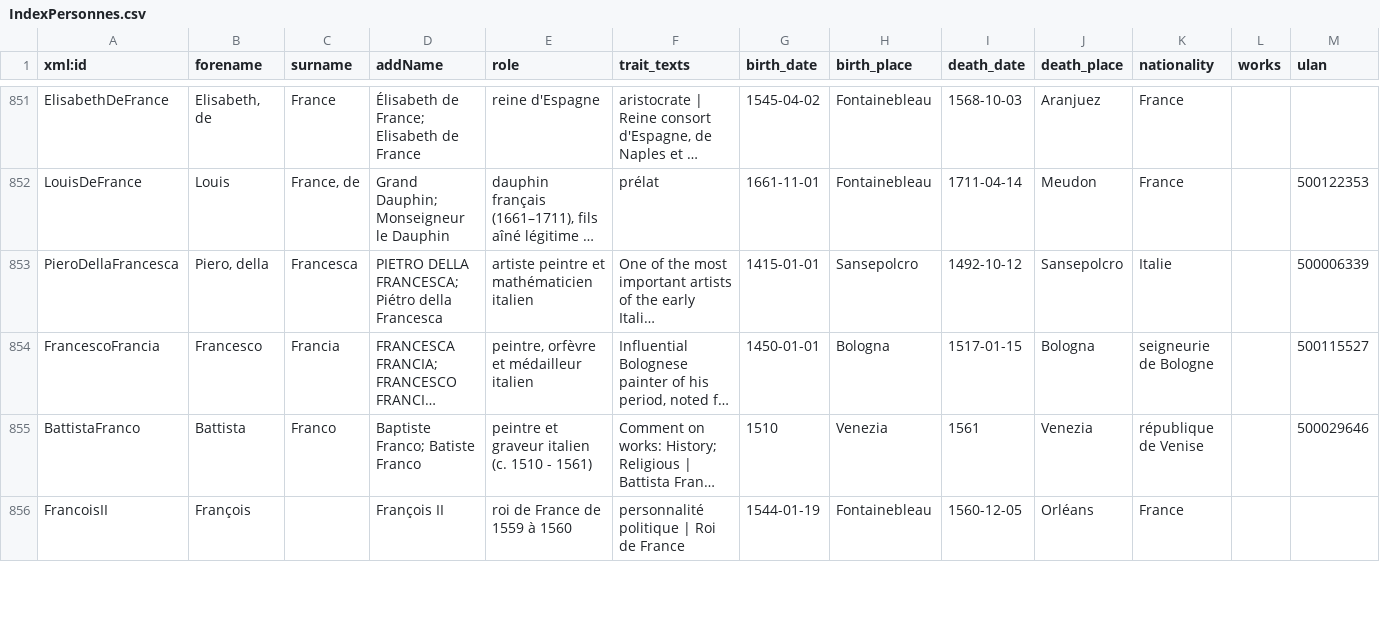
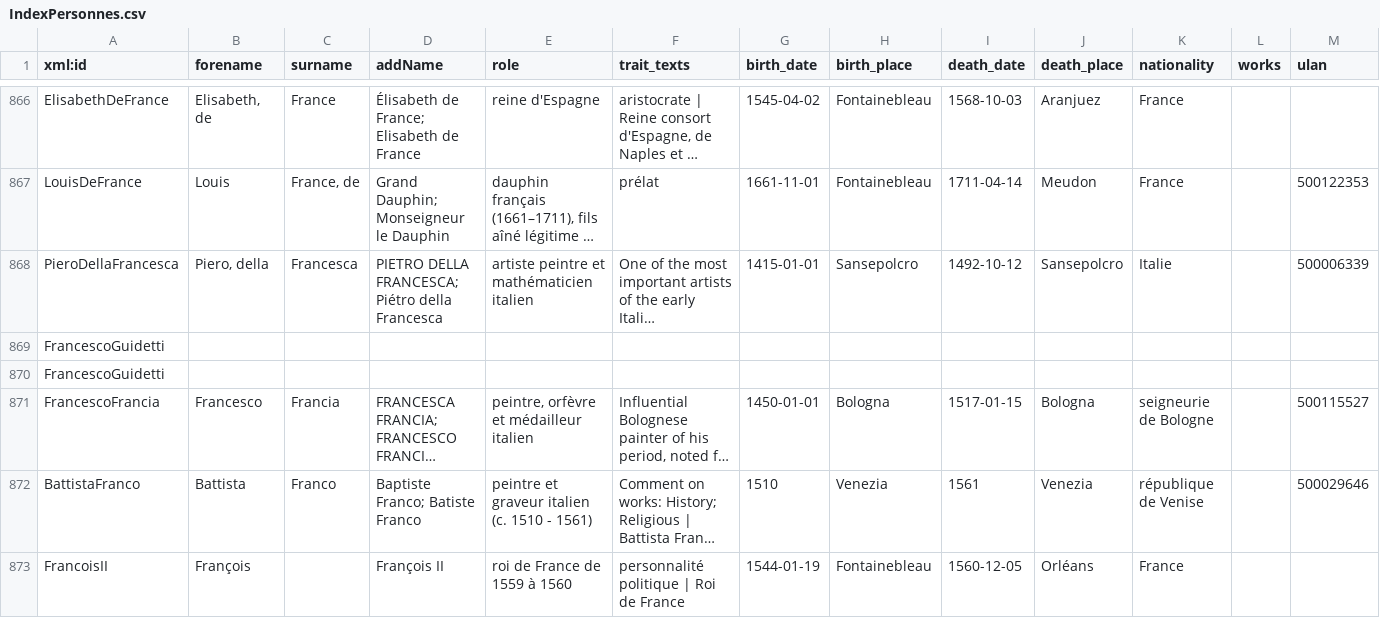
Before and after one commit to ANR-ArTerm/scripts, a CSV file: index/IndexPersonnes.csv, drawn as a sheet; only a part is shown, gaps mark what is left out; long unchanged cells end in …; rows hold the shown columns only; the diff covers the shown part only; the diff names each change by its address in the sheet, - before the commit and + after, or states it on an @@ line.

```diff
--- a/index/IndexPersonnes.csv
+++ b/index/IndexPersonnes.csv
+row 869: FrancescoGuidetti
+row 870: FrancescoGuidetti
```
Also changed, not shown: 30 added rows and 3 edited cells elsewhere in this file, 2 other files.
